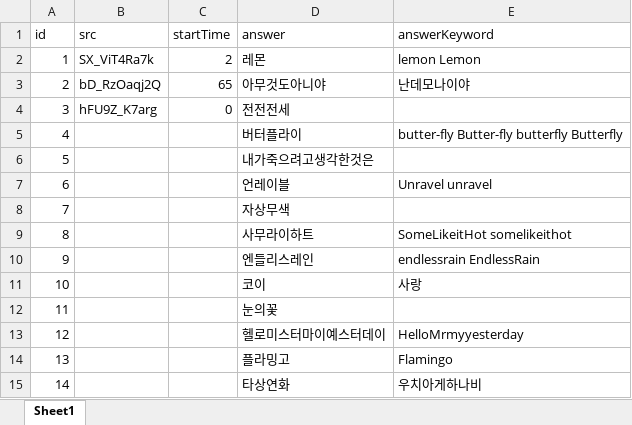
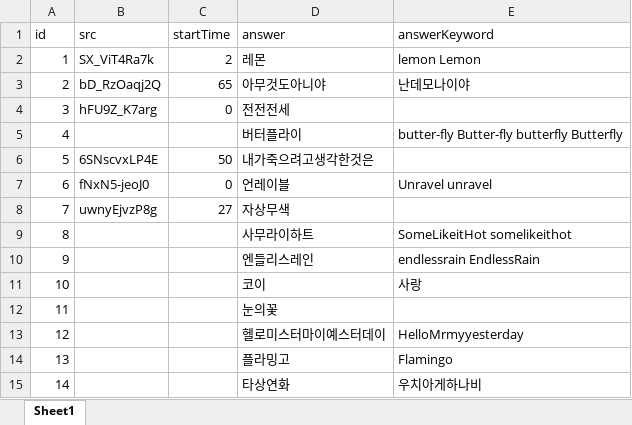
Before and after one commit to YMGYM/speedQuizRails, an Excel workbook: Questions/jpopName.xlsx, sheet Sheet1, drawn as a sheet; only a part is shown; values as stored, in another font and other column widths than the file's, no borders; the diff names each change by its address in the sheet, - before the commit and + after, or states it on an @@ line.

Commit message:
add some questions

```diff
--- a/Questions/jpopName.xlsx (sheet Sheet1)
+++ b/Questions/jpopName.xlsx (sheet Sheet1)
-B6 (src): (empty)
+B6 (src): 6SNscvxLP4E
-C6 (startTime): (empty)
+C6 (startTime): 50
-B7 (src): (empty)
+B7 (src): fNxN5-jeoJ0
-C7 (startTime): (empty)
+C7 (startTime): 0
-B8 (src): (empty)
+B8 (src): uwnyEjvzP8g
-C8 (startTime): (empty)
+C8 (startTime): 27
```
